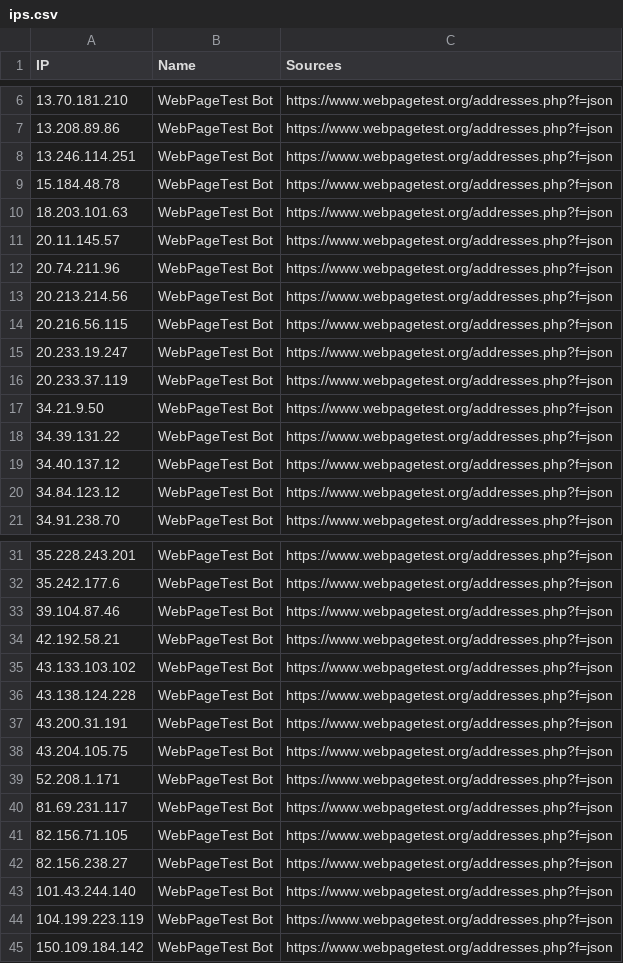
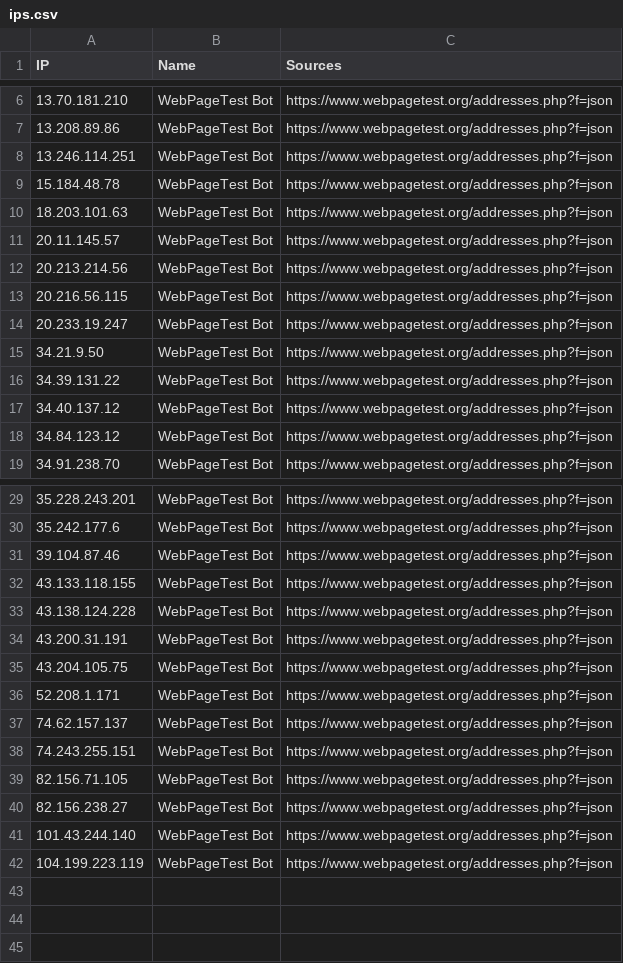
Before and after one commit to sefinek/known-bots-ip-whitelist, a CSV file: lists/webpagetestbot/ips.csv, drawn as a sheet; only a part is shown, gaps mark what is left out.

Commit message:
Auto-update IP lists (9 modified files) - Tue, 17 Feb 2026 18:00:46 GMT

```diff
--- a/lists/webpagetestbot/ips.csv
+++ b/lists/webpagetestbot/ips.csv
@@ -11,3 +11,2 @@ IP,Name,Sources
 20.11.145.57,WebPageTest Bot,https://www.webpagetest.org/addresses.php?f=json
-20.74.211.96,WebPageTest Bot,https://www.webpagetest.org/addresses.php?f=json
 20.213.214.56,WebPageTest Bot,https://www.webpagetest.org/addresses.php?f=json
@@ -15,3 +14,2 @@ IP,Name,Sources
 20.233.19.247,WebPageTest Bot,https://www.webpagetest.org/addresses.php?f=json
-20.233.37.119,WebPageTest Bot,https://www.webpagetest.org/addresses.php?f=json
 34.21.9.50,WebPageTest Bot,https://www.webpagetest.org/addresses.php?f=json
@@ -33,4 +31,3 @@ IP,Name,Sources
 39.104.87.46,WebPageTest Bot,https://www.webpagetest.org/addresses.php?f=json
-42.192.58.21,WebPageTest Bot,https://www.webpagetest.org/addresses.php?f=json
-43.133.103.102,WebPageTest Bot,https://www.webpagetest.org/addresses.php?f=json
+43.133.118.155,WebPageTest Bot,https://www.webpagetest.org/addresses.php?f=json
 43.138.124.228,WebPageTest Bot,https://www.webpagetest.org/addresses.php?f=json
@@ -39,3 +36,4 @@ IP,Name,Sources
 52.208.1.171,WebPageTest Bot,https://www.webpagetest.org/addresses.php?f=json
-81.69.231.117,WebPageTest Bot,https://www.webpagetest.org/addresses.php?f=json
+74.62.157.137,WebPageTest Bot,https://www.webpagetest.org/addresses.php?f=json
+74.243.255.151,WebPageTest Bot,https://www.webpagetest.org/addresses.php?f=json
 82.156.71.105,WebPageTest Bot,https://www.webpagetest.org/addresses.php?f=json
@@ -44,2 +42 @@ IP,Name,Sources
 104.199.223.119,WebPageTest Bot,https://www.webpagetest.org/addresses.php?f=json
-150.109.184.142,WebPageTest Bot,https://www.webpagetest.org/addresses.php?f=json
```
Also changed, not shown: lists/facebookbot/ips.csv, 7 other files.
